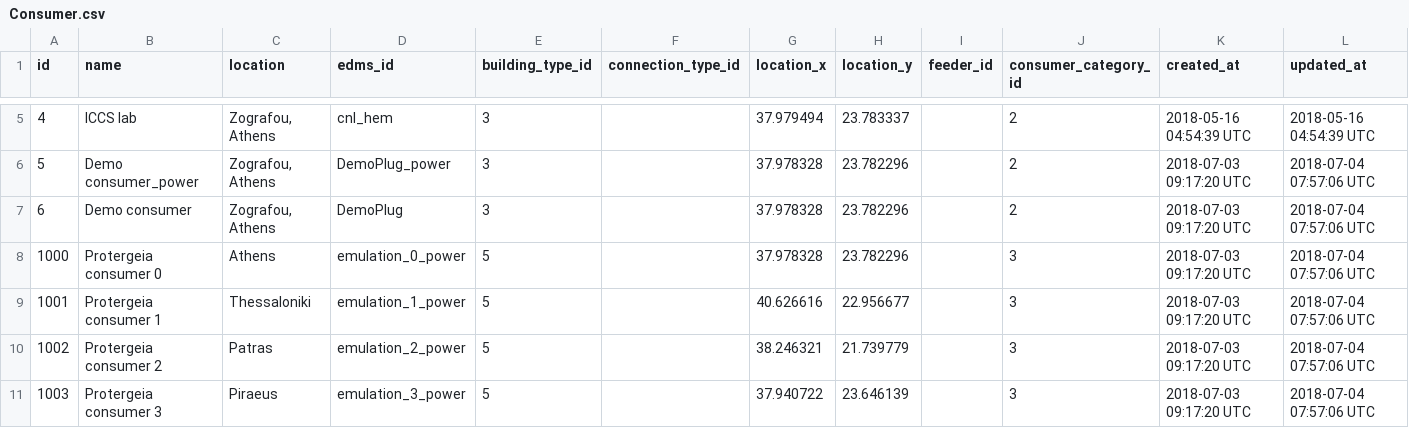
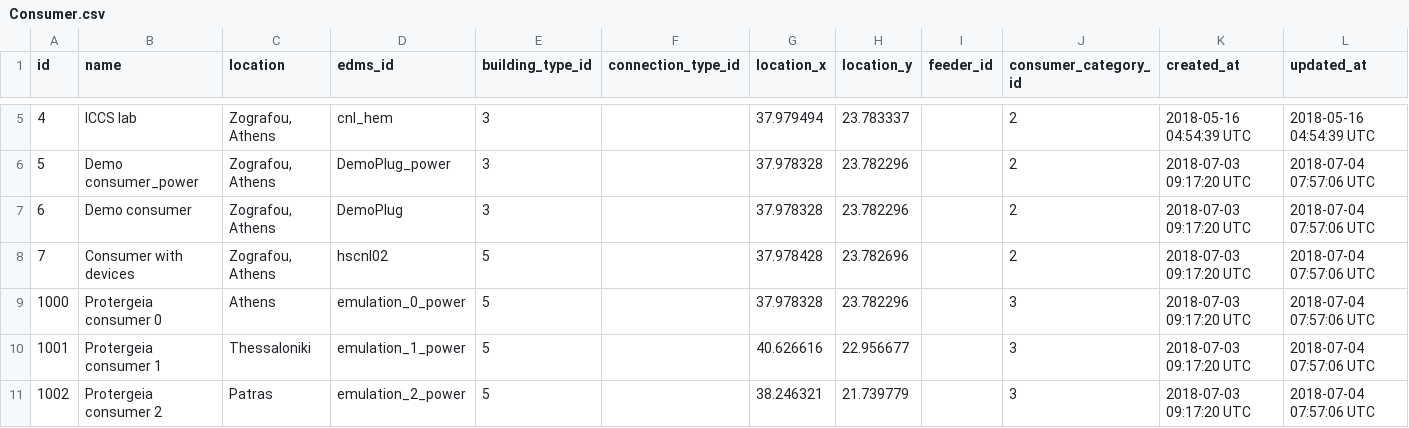
Before and after one commit to socialenergy-project/rabit, a CSV file: db/initdata/Consumer.csv, drawn as a sheet; only a part is shown, gaps mark what is left out; the shorter side is filled out with more unchanged rows; rows hold the shown columns only; the diff names each change by its address in the sheet, - before the commit and + after, or states it on an @@ line.

```diff
--- a/db/initdata/Consumer.csv
+++ b/db/initdata/Consumer.csv
+row 8: 7 | Consumer with devices | Zografou, Athens | hscnl02 | 5 |  | 37.978428 | 23.782696 |  | 2 | 2018-07-03 09:17:20 UTC | 2018-07-04 07:57:06 UTC
```
Also changed, not shown: 1 other file.
